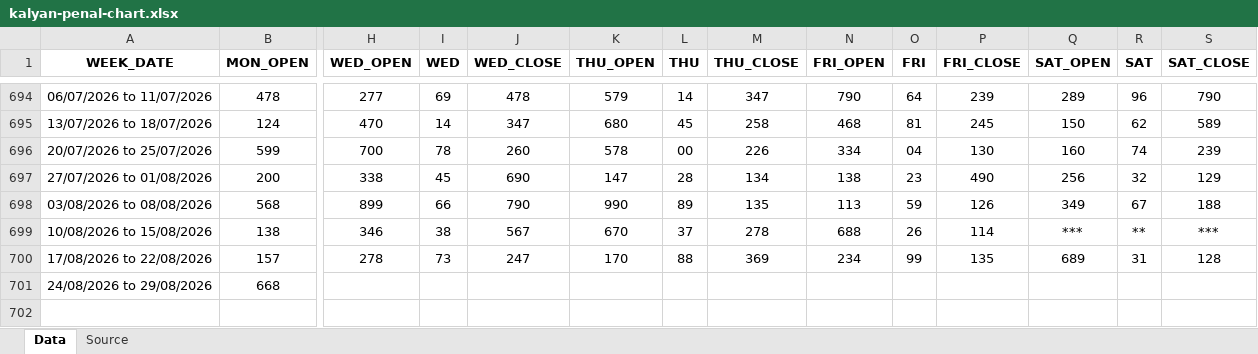
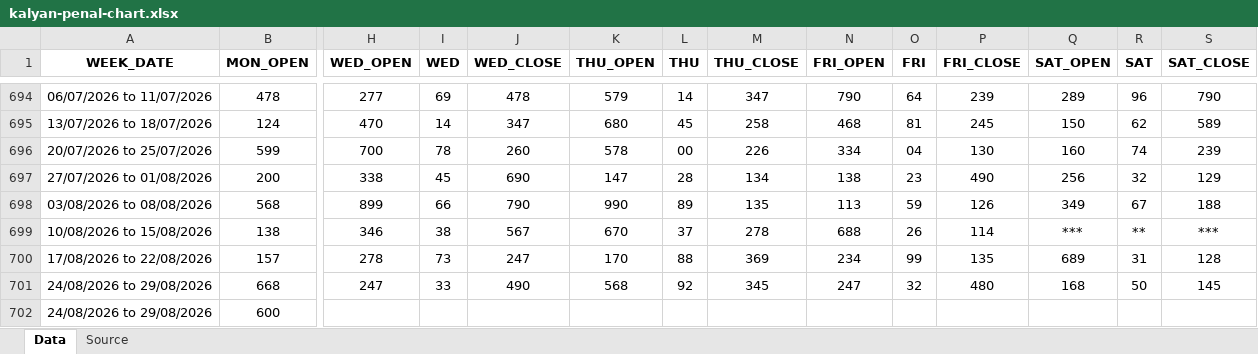
Before and after one commit to vijaygatlewar79/PPG.GuessAPI, an Excel workbook: Files/kalyan-penal-chart.xlsx (was FilesBackup/Files/kalyan-penal-chart.xlsx), sheet Data, drawn as a sheet; only a part is shown, gaps mark what is left out; values as stored, in another font and other column widths than the file's, no borders; rows hold the shown columns only; the diff names each change by its address in the sheet, - before the commit and + after, or states it on an @@ line.

```diff
--- a/FilesBackup/Files/kalyan-penal-chart.xlsx (sheet Data)
+++ b/Files/kalyan-penal-chart.xlsx (sheet Data)
-H701 (WED_OPEN): (empty)
+H701 (WED_OPEN): 247
-I701 (WED): (empty)
+I701 (WED): 33
-J701 (WED_CLOSE): (empty)
+J701 (WED_CLOSE): 490
-K701 (THU_OPEN): (empty)
+K701 (THU_OPEN): 568
-L701 (THU): (empty)
+L701 (THU): 92
-M701 (THU_CLOSE): (empty)
+M701 (THU_CLOSE): 345
-N701 (FRI_OPEN): (empty)
+N701 (FRI_OPEN): 247
-O701 (FRI): (empty)
+O701 (FRI): 32
-P701 (FRI_CLOSE): (empty)
+P701 (FRI_CLOSE): 480
-Q701 (SAT_OPEN): (empty)
+Q701 (SAT_OPEN): 168
-R701 (SAT): (empty)
+R701 (SAT): 50
-S701 (SAT_CLOSE): (empty)
+S701 (SAT_CLOSE): 145
+row 702: 24/08/2026 to 29/08/2026 | 600
```
Also changed, not shown: sheet Source, Files/KALYAN MORNING PENAL.xlsx, Files/Prabhat Panel Chart.xlsx, 15 other files.
